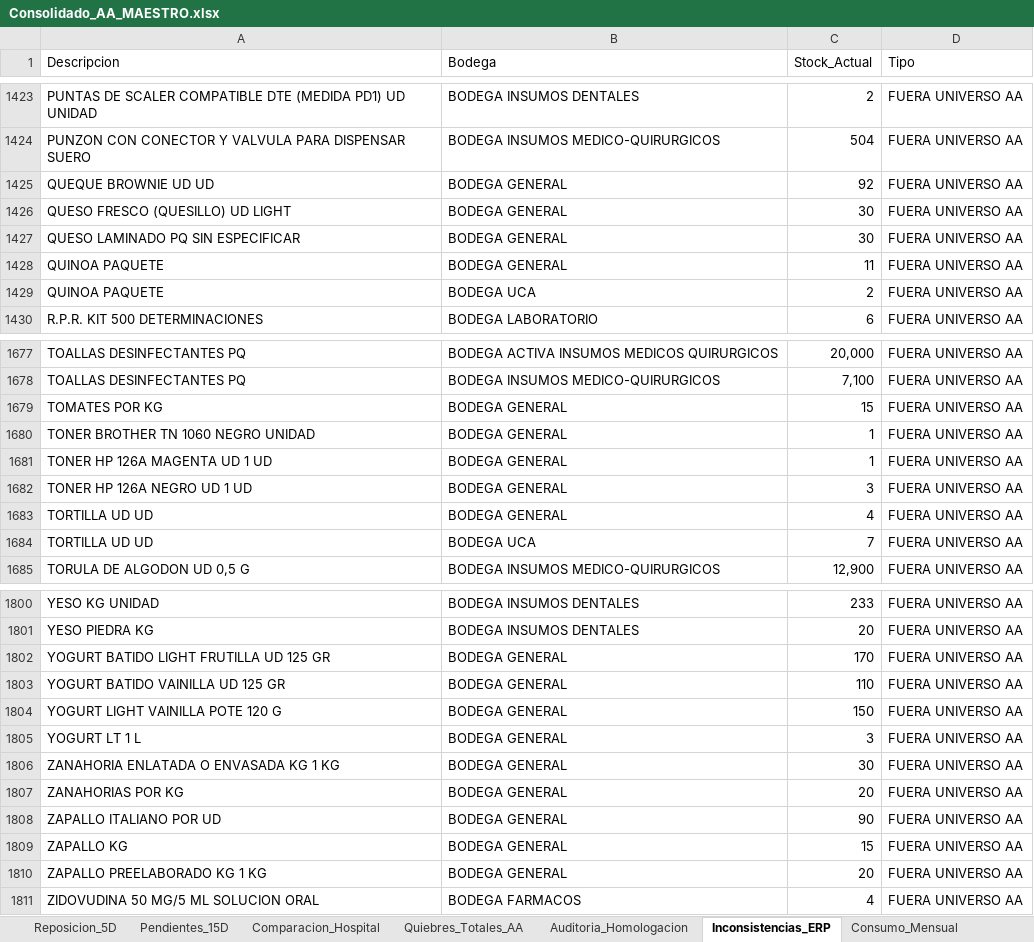
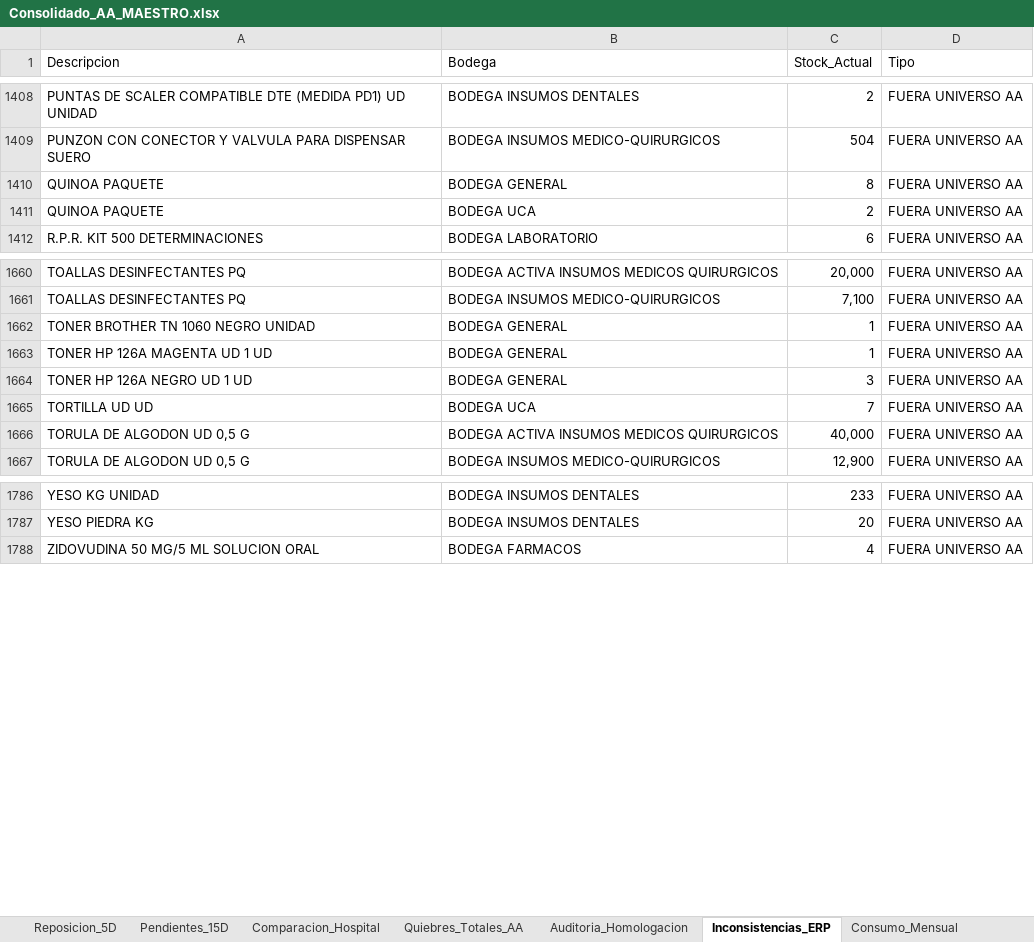
Before and after one commit to danielalfonsocc-rgb/maestro-aa-farmacia, an Excel workbook: Consolidado_AA_MAESTRO.xlsx, sheet Inconsistencias_ERP, drawn as a sheet; only a part is shown, gaps mark what is left out; values as stored, in another font and other column widths than the file's, no cell formats; removed rows and columns are numbered as before the commit, all else as after; the diff covers the shown part only; the diff names each change by its address in the sheet, - before the commit and + after, or states it on an @@ line.

```diff
--- a/Consolidado_AA_MAESTRO.xlsx (sheet Inconsistencias_ERP)
+++ b/Consolidado_AA_MAESTRO.xlsx (sheet Inconsistencias_ERP)
-row 1425: QUEQUE BROWNIE UD UD | BODEGA GENERAL | 92 | FUERA UNIVERSO AA
-row 1426: QUESO FRESCO (QUESILLO) UD LIGHT | BODEGA GENERAL | 30 | FUERA UNIVERSO AA
-row 1427: QUESO LAMINADO PQ SIN ESPECIFICAR | BODEGA GENERAL | 30 | FUERA UNIVERSO AA
-C1410 (Stock_Actual): 11
+C1410 (Stock_Actual): 8
-row 1679: TOMATES POR KG | BODEGA GENERAL | 15 | FUERA UNIVERSO AA
-row 1683: TORTILLA UD UD | BODEGA GENERAL | 4 | FUERA UNIVERSO AA
+row 1666: TORULA DE ALGODON UD 0,5 G | BODEGA ACTIVA INSUMOS MEDICOS QUIRURGICOS | 40,000 | FUERA UNIVERSO AA
-row 1802: YOGURT BATIDO LIGHT FRUTILLA UD 125 GR | BODEGA GENERAL | 170 | FUERA UNIVERSO AA
-row 1803: YOGURT BATIDO VAINILLA UD 125 GR | BODEGA GENERAL | 110 | FUERA UNIVERSO AA
-row 1804: YOGURT LIGHT VAINILLA POTE 120 G | BODEGA GENERAL | 150 | FUERA UNIVERSO AA
-row 1805: YOGURT LT 1 L | BODEGA GENERAL | 3 | FUERA UNIVERSO AA
-row 1806: ZANAHORIA ENLATADA O ENVASADA KG 1 KG | BODEGA GENERAL | 30 | FUERA UNIVERSO AA
-row 1807: ZANAHORIAS POR KG | BODEGA GENERAL | 20 | FUERA UNIVERSO AA
-row 1808: ZAPALLO ITALIANO POR UD | BODEGA GENERAL | 90 | FUERA UNIVERSO AA
-row 1809: ZAPALLO KG | BODEGA GENERAL | 15 | FUERA UNIVERSO AA
-row 1810: ZAPALLO PREELABORADO KG 1 KG | BODEGA GENERAL | 20 | FUERA UNIVERSO AA
```
Also changed, not shown: 15 added rows, 25 removed rows and 90 edited cells elsewhere in this sheet, sheet Pedido_Farm_Bodega, sheet Pedido_Repos_Bodega, sheet Consumo_Mensual, sheet Tendencia_Semanal, sheet SGLI_Estres, sheet Stock_AA, 13 more sheets, cell formats, Resumen_Pedidos_AA.xlsx, 1 other file.
